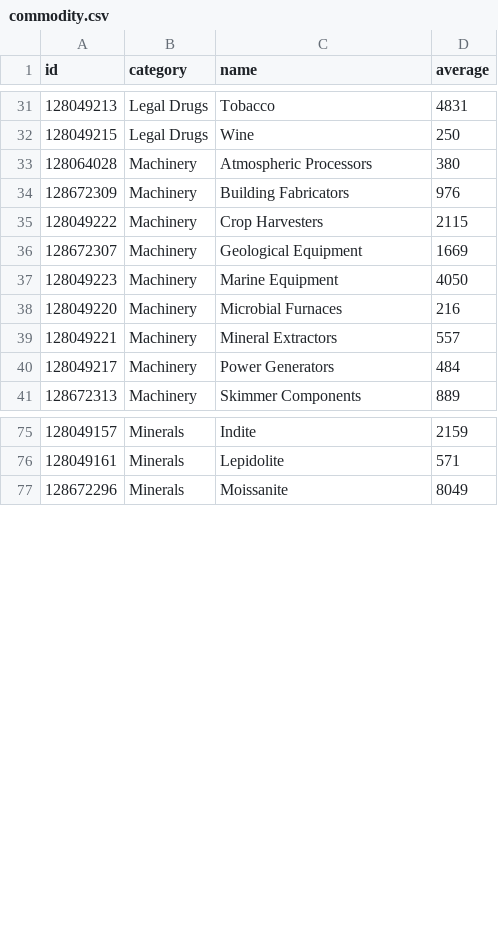
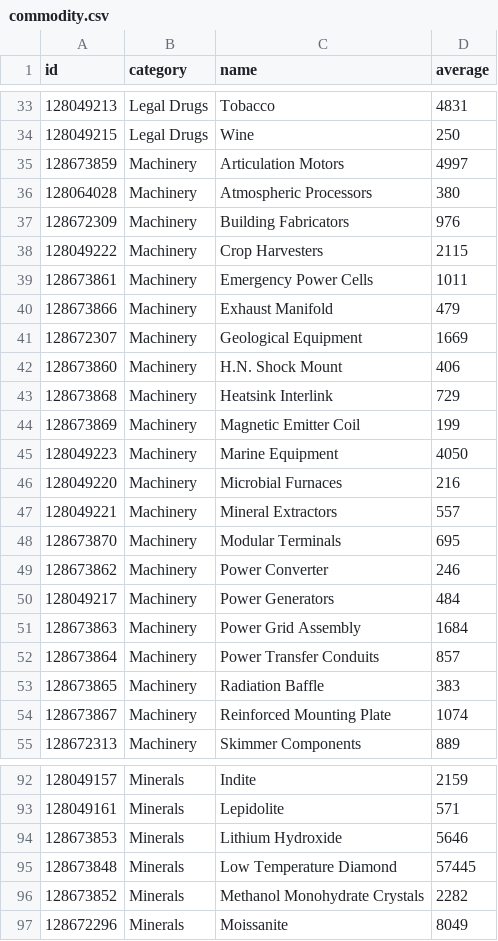
Before and after one commit to EDCD/FDevIDs, a CSV file: commodity.csv, drawn as a sheet; only a part is shown, gaps mark what is left out; the diff covers the shown part only.

Commit message:
Added 2.1 commodities

```diff
--- a/commodity.csv
+++ b/commodity.csv
@@ -32,2 +34,3 @@ id,category,name,average
 128049215,Legal Drugs,Wine,250
+128673859,Machinery,Articulation Motors,4997
 128064028,Machinery,Atmospheric Processors,380
@@ -35,3 +38,8 @@ id,category,name,average
 128049222,Machinery,Crop Harvesters,2115
+128673861,Machinery,Emergency Power Cells,1011
+128673866,Machinery,Exhaust Manifold,479
 128672307,Machinery,Geological Equipment,1669
+128673860,Machinery,H.N. Shock Mount,406
+128673868,Machinery,Heatsink Interlink,729
+128673869,Machinery,Magnetic Emitter Coil,199
 128049223,Machinery,Marine Equipment,4050
@@ -39,3 +47,9 @@ id,category,name,average
 128049221,Machinery,Mineral Extractors,557
+128673870,Machinery,Modular Terminals,695
+128673862,Machinery,Power Converter,246
 128049217,Machinery,Power Generators,484
+128673863,Machinery,Power Grid Assembly,1684
+128673864,Machinery,Power Transfer Conduits,857
+128673865,Machinery,Radiation Baffle,383
+128673867,Machinery,Reinforced Mounting Plate,1074
 128672313,Machinery,Skimmer Components,889
@@ -76,2 +93,5 @@ id,category,name,average
 128049161,Minerals,Lepidolite,571
+128673853,Minerals,Lithium Hydroxide,5646
+128673848,Minerals,Low Temperature Diamond,57445
+128673852,Minerals,Methanol Monohydrate Crystals,2282
 128672296,Minerals,Moissanite,8049
```
Also changed, not shown: 10 added rows elsewhere in this file.
